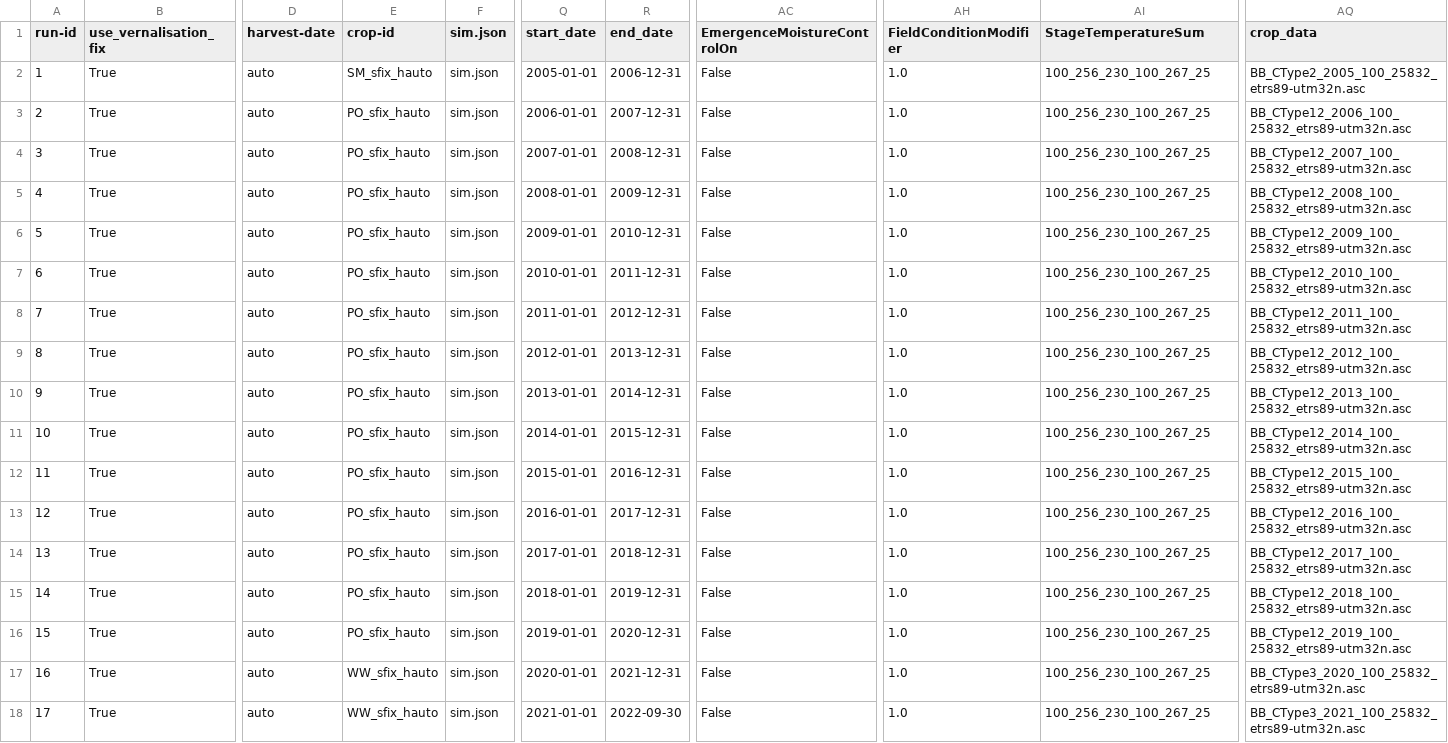
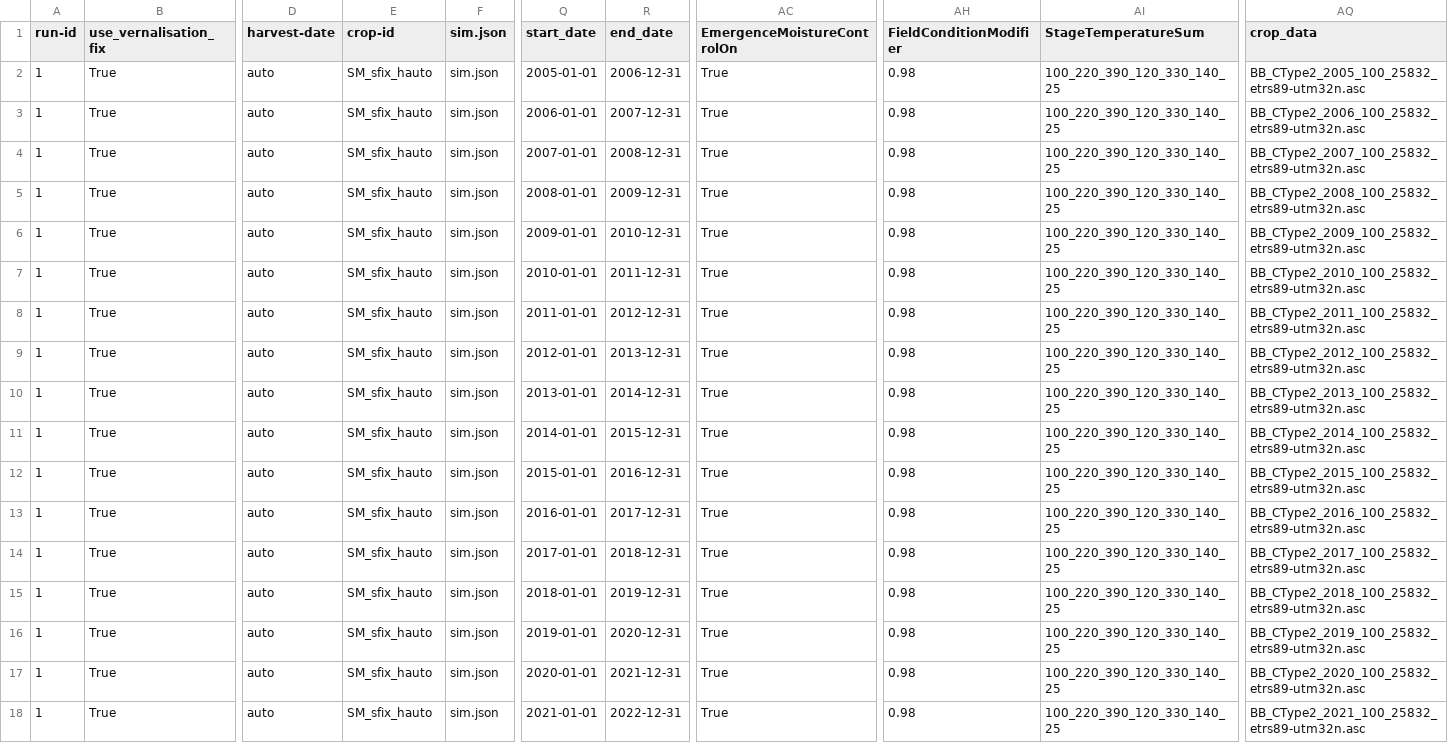
Before and after one commit to zalf-rpm/switch, a CSV file: sim_setups_LF.csv, drawn as a sheet; only a part is shown, gaps mark what is left out; the diff names each change by its address in the sheet, - before the commit and + after, or states it on an @@ line.

Commit message:
update sim.json, consumer and sim_setup
I update with the new setting specific for the crop and also include just 7 outputs already tested

```diff
--- a/sim_setups_LF.csv
+++ b/sim_setups_LF.csv
-AC2:AC18 (EmergenceMoistureControlOn): False
+AC2:AC18 (EmergenceMoistureControlOn): True
-AH2:AH18 (FieldConditionModifier): 1.0
+AH2:AH18 (FieldConditionModifier): 0.98
-AI2:AI18 (StageTemperatureSum): 100_256_230_100_267_25
+AI2:AI18 (StageTemperatureSum): 100_220_390_120_330_140_25
-A3 (run-id): 2
+A3 (run-id): 1
-E3:E16 (crop-id): PO_sfix_hauto
+E3:E16 (crop-id): SM_sfix_hauto
-AQ3 (crop_data): BB_CType12_2006_100_25832_etrs89-utm32n.asc
+AQ3 (crop_data): BB_CType2_2006_100_25832_etrs89-utm32n.asc
-A4 (run-id): 3
+A4 (run-id): 1
-AQ4 (crop_data): BB_CType12_2007_100_25832_etrs89-utm32n.asc
+AQ4 (crop_data): BB_CType2_2007_100_25832_etrs89-utm32n.asc
-A5 (run-id): 4
+A5 (run-id): 1
-AQ5 (crop_data): BB_CType12_2008_100_25832_etrs89-utm32n.asc
+AQ5 (crop_data): BB_CType2_2008_100_25832_etrs89-utm32n.asc
-A6 (run-id): 5
+A6 (run-id): 1
-AQ6 (crop_data): BB_CType12_2009_100_25832_etrs89-utm32n.asc
+AQ6 (crop_data): BB_CType2_2009_100_25832_etrs89-utm32n.asc
-A7 (run-id): 6
+A7 (run-id): 1
-AQ7 (crop_data): BB_CType12_2010_100_25832_etrs89-utm32n.asc
+AQ7 (crop_data): BB_CType2_2010_100_25832_etrs89-utm32n.asc
-A8 (run-id): 7
+A8 (run-id): 1
-AQ8 (crop_data): BB_CType12_2011_100_25832_etrs89-utm32n.asc
+AQ8 (crop_data): BB_CType2_2011_100_25832_etrs89-utm32n.asc
-A9 (run-id): 8
+A9 (run-id): 1
-AQ9 (crop_data): BB_CType12_2012_100_25832_etrs89-utm32n.asc
+AQ9 (crop_data): BB_CType2_2012_100_25832_etrs89-utm32n.asc
-A10 (run-id): 9
+A10 (run-id): 1
-AQ10 (crop_data): BB_CType12_2013_100_25832_etrs89-utm32n.asc
+AQ10 (crop_data): BB_CType2_2013_100_25832_etrs89-utm32n.asc
-A11 (run-id): 10
+A11 (run-id): 1
-AQ11 (crop_data): BB_CType12_2014_100_25832_etrs89-utm32n.asc
+AQ11 (crop_data): BB_CType2_2014_100_25832_etrs89-utm32n.asc
-A12 (run-id): 11
+A12 (run-id): 1
-AQ12 (crop_data): BB_CType12_2015_100_25832_etrs89-utm32n.asc
+AQ12 (crop_data): BB_CType2_2015_100_25832_etrs89-utm32n.asc
-A13 (run-id): 12
+A13 (run-id): 1
-AQ13 (crop_data): BB_CType12_2016_100_25832_etrs89-utm32n.asc
+AQ13 (crop_data): BB_CType2_2016_100_25832_etrs89-utm32n.asc
-A14 (run-id): 13
+A14 (run-id): 1
-AQ14 (crop_data): BB_CType12_2017_100_25832_etrs89-utm32n.asc
+AQ14 (crop_data): BB_CType2_2017_100_25832_etrs89-utm32n.asc
-A15 (run-id): 14
+A15 (run-id): 1
-AQ15 (crop_data): BB_CType12_2018_100_25832_etrs89-utm32n.asc
+AQ15 (crop_data): BB_CType2_2018_100_25832_etrs89-utm32n.asc
-A16 (run-id): 15
+A16 (run-id): 1
-AQ16 (crop_data): BB_CType12_2019_100_25832_etrs89-utm32n.asc
+AQ16 (crop_data): BB_CType2_2019_100_25832_etrs89-utm32n.asc
-A17 (run-id): 16
+A17 (run-id): 1
-E17:E18 (crop-id): WW_sfix_hauto
+E17:E18 (crop-id): SM_sfix_hauto
-AQ17 (crop_data): BB_CType3_2020_100_25832_etrs89-utm32n.asc
+AQ17 (crop_data): BB_CType2_2020_100_25832_etrs89-utm32n.asc
-A18 (run-id): 17
+A18 (run-id): 1
-R18 (end_date): 2022-09-30
+R18 (end_date): 2022-12-31
-AQ18 (crop_data): BB_CType3_2021_100_25832_etrs89-utm32n.asc
+AQ18 (crop_data): BB_CType2_2021_100_25832_etrs89-utm32n.asc
```
Also changed, not shown: 2 other files.
